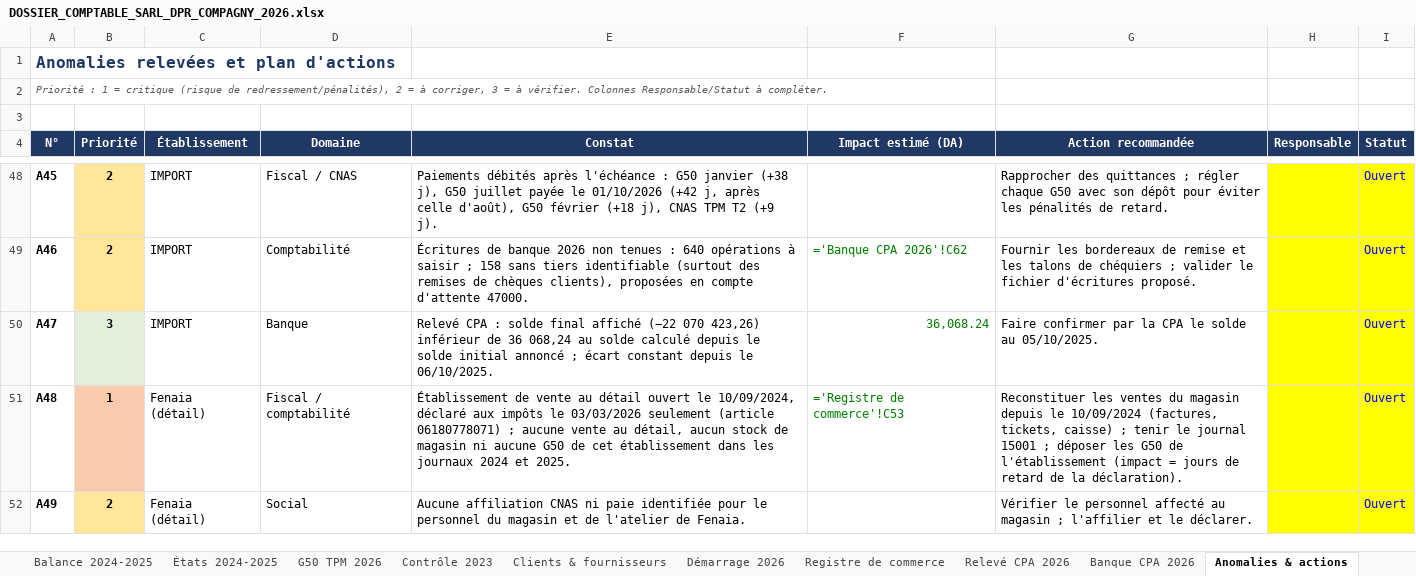
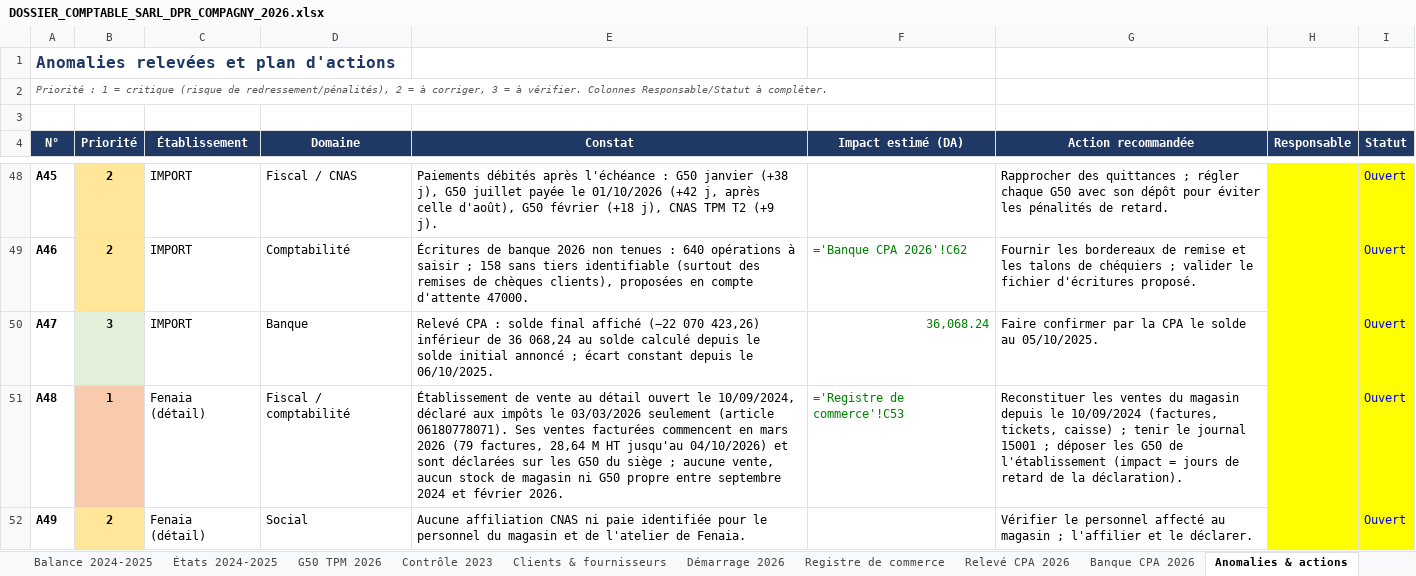
Before and after one commit to residencenezla-commits/hey-, an Excel workbook: DOSSIER_COMPTABLE_SARL_DPR_COMPAGNY_2026.xlsx, sheet Anomalies & actions, drawn as a sheet; only a part is shown, gaps mark what is left out; values as stored, in another font and other column widths than the file's, no borders; formulas without a stored value are shown as written; the diff covers the shown part only; the diff names each change by its address in the sheet, - before the commit and + after, or states it on an @@ line.

```diff
--- a/DOSSIER_COMPTABLE_SARL_DPR_COMPAGNY_2026.xlsx (sheet Anomalies & actions)
+++ b/DOSSIER_COMPTABLE_SARL_DPR_COMPAGNY_2026.xlsx (sheet Anomalies & actions)
-E51 (Constat): …seulement (article 06180778071) ; aucune vente au détail, aucun stock de magasin ni aucune G50 de cet établissement dans les journaux 2024 et 2025.
+E51 (Constat): …seulement (article 06180778071). Ses ventes facturées commencent en mars 2026 (79 factures, 28,64 M HT jusqu'au 04/10/2026) et sont déclarées sur les G50 du siège ; aucune vente, aucun stock de magasin ni G50 propre entre septembre 2024 et février 2026.
```
Also changed, not shown: 2 added rows and 3 edited cells elsewhere in this sheet, sheet Pièces, sheet Synthèse, 1 other file.
